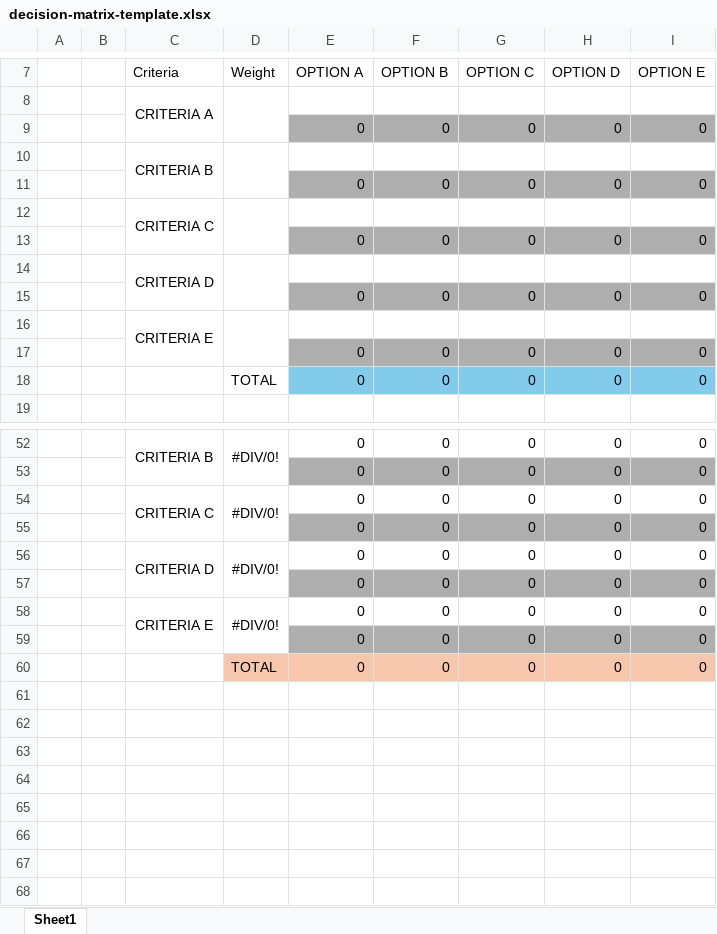
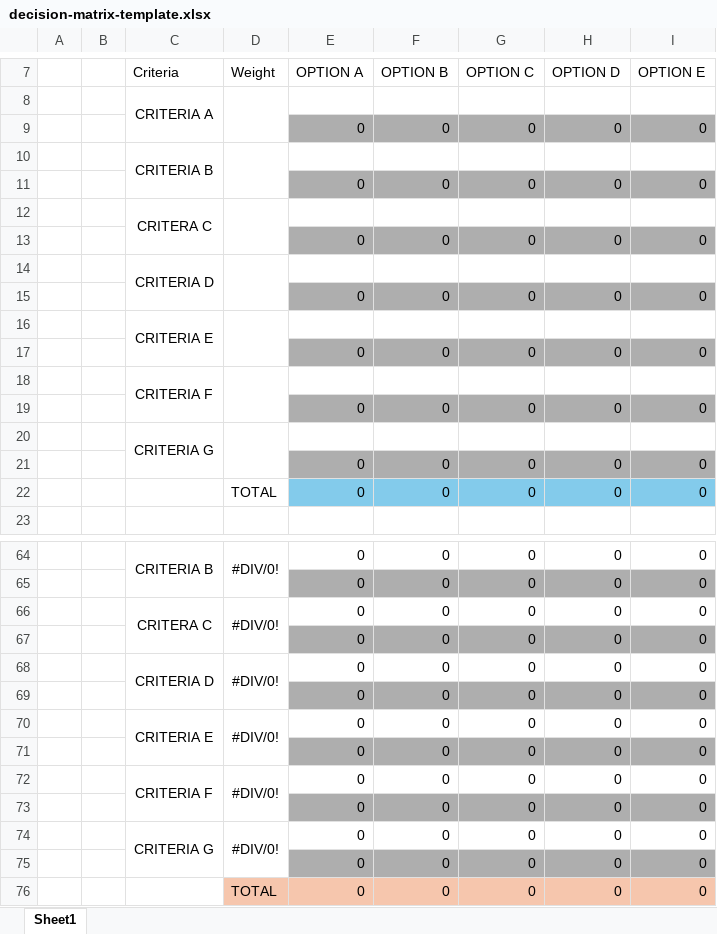
Before and after one commit to flora-comms/flora-docs, an Excel workbook: resources/templates/decision-matrix-template.xlsx, sheet Sheet1, drawn as a sheet; only a part is shown, gaps mark what is left out; values as stored, in another font and other column widths than the file's, no borders; conditional formats not drawn; removed rows and columns are numbered as before the commit, all else as after; the diff covers the shown part only; the diff names each change by its address in the sheet, - before the commit and + after, or states it on an @@ line.

Commit message:
Update decision-matrix-template.xlsx

```diff
--- a/resources/templates/decision-matrix-template.xlsx (sheet Sheet1)
+++ b/resources/templates/decision-matrix-template.xlsx (sheet Sheet1)
-C12 (Criteria): CRITERIA C
+C12 (Criteria): CRITERA C
-C16:C17 merged
+C16:C17 merged
-D16:D17 merged
+D16:D17 merged
+row 17:  |  |  |  | 0 | 0 | 0 | 0 | 0
+row 18:  |  | CRITERIA F
+row 19:  |  |  |  | 0 | 0 | 0 | 0 | 0
+row 20:  |  | CRITERIA G
-C66 (Criteria): CRITERIA C
+C66 (Criteria): CRITERA C
-C58:C59 merged
+C70:C71 merged
-D58:D59 merged
+D70:D71 merged
+row 71:  |  |  |  | 0 | 0 | 0 | 0 | 0
+row 72:  |  | CRITERIA F | #DIV/0! | 0 | 0 | 0 | 0 | 0
+row 73:  |  |  |  | 0 | 0 | 0 | 0 | 0
+row 74:  |  | CRITERIA G | #DIV/0! | 0 | 0 | 0 | 0 | 0
```
Also changed, not shown: 8 added rows, 3 edited cells, cell formats and merged cells elsewhere in this sheet, formulas that keep their value.
